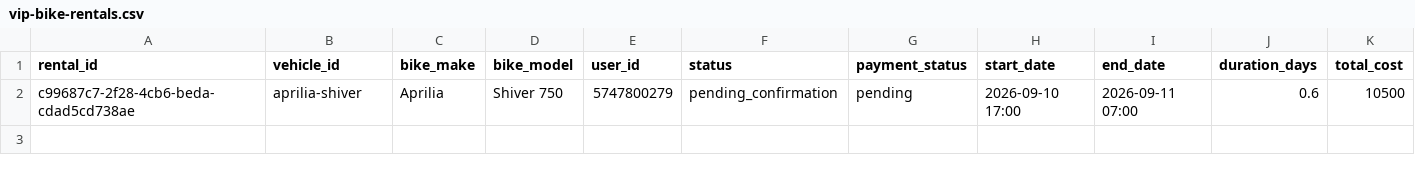
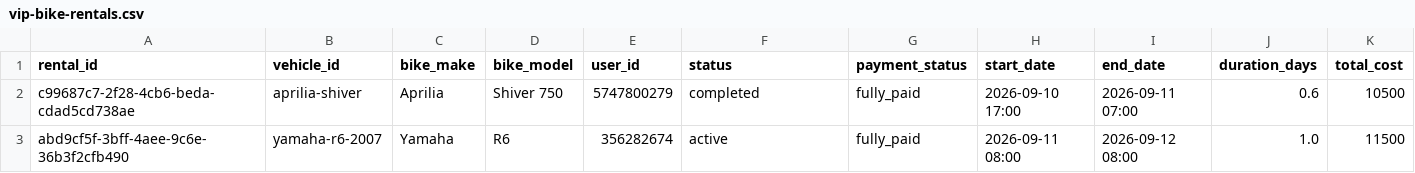
Before and after one commit to salavey13/carTest, a CSV file: public/docs/autoreply/vip-bike-rentals.csv, drawn as a sheet; only a part is shown; rows hold the shown columns only; the diff names each change by its address in the sheet, - before the commit and + after, or states it on an @@ line.

Commit message:
chore(rentals): regenerate active rentals CSV from Supabase

```diff
--- a/public/docs/autoreply/vip-bike-rentals.csv
+++ b/public/docs/autoreply/vip-bike-rentals.csv
-F2 (status): pending_confirmation
+F2 (status): completed
-G2 (payment_status): pending
+G2 (payment_status): fully_paid
+row 3: abd9cf5f-3bff-4aee-9c6e-36b3f2cfb490 | yamaha-r6-2007 | Yamaha | R6 | 356282674 | active | fully_paid | 2026-09-11 08:00 | 2026-09-12 08:00 | 1.0 | 11500
```
